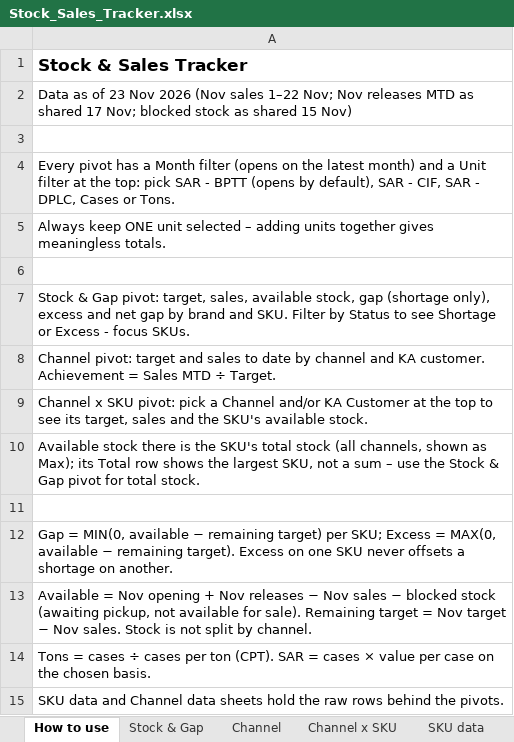
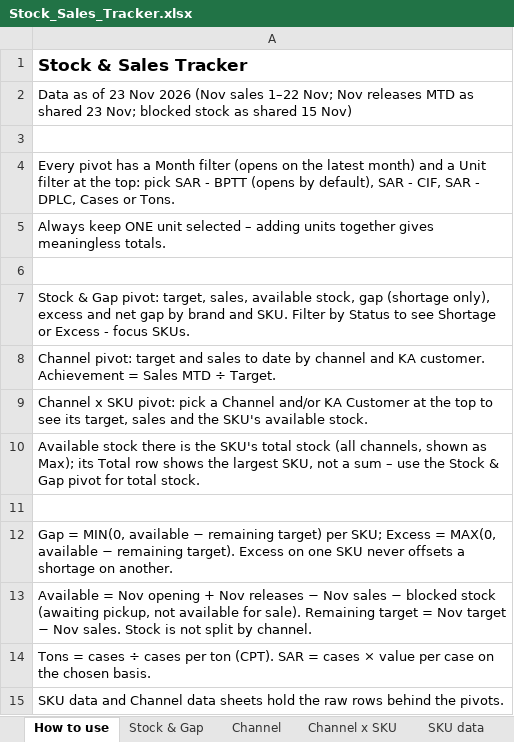
Before and after one commit to abdulrahmanabueldahab-ux/nov-stock-tracker, an Excel workbook: Stock_Sales_Tracker.xlsx, sheet How to use, drawn as a sheet; values as stored, in another font and other column widths than the file's, no borders; the diff names each change by its address in the sheet, - before the commit and + after, or states it on an @@ line.

```diff
--- a/Stock_Sales_Tracker.xlsx (sheet How to use)
+++ b/Stock_Sales_Tracker.xlsx (sheet How to use)
-A2: …as shared 17 Nov; blocked…
+A2: …as shared 23 Nov; blocked…
```
Also changed, not shown: sheet Channel data, sheet SKU data, sheet Stock & Gap, sheet Channel x SKU, Nov_Stock_Tracker.xlsx, 1 other file.
